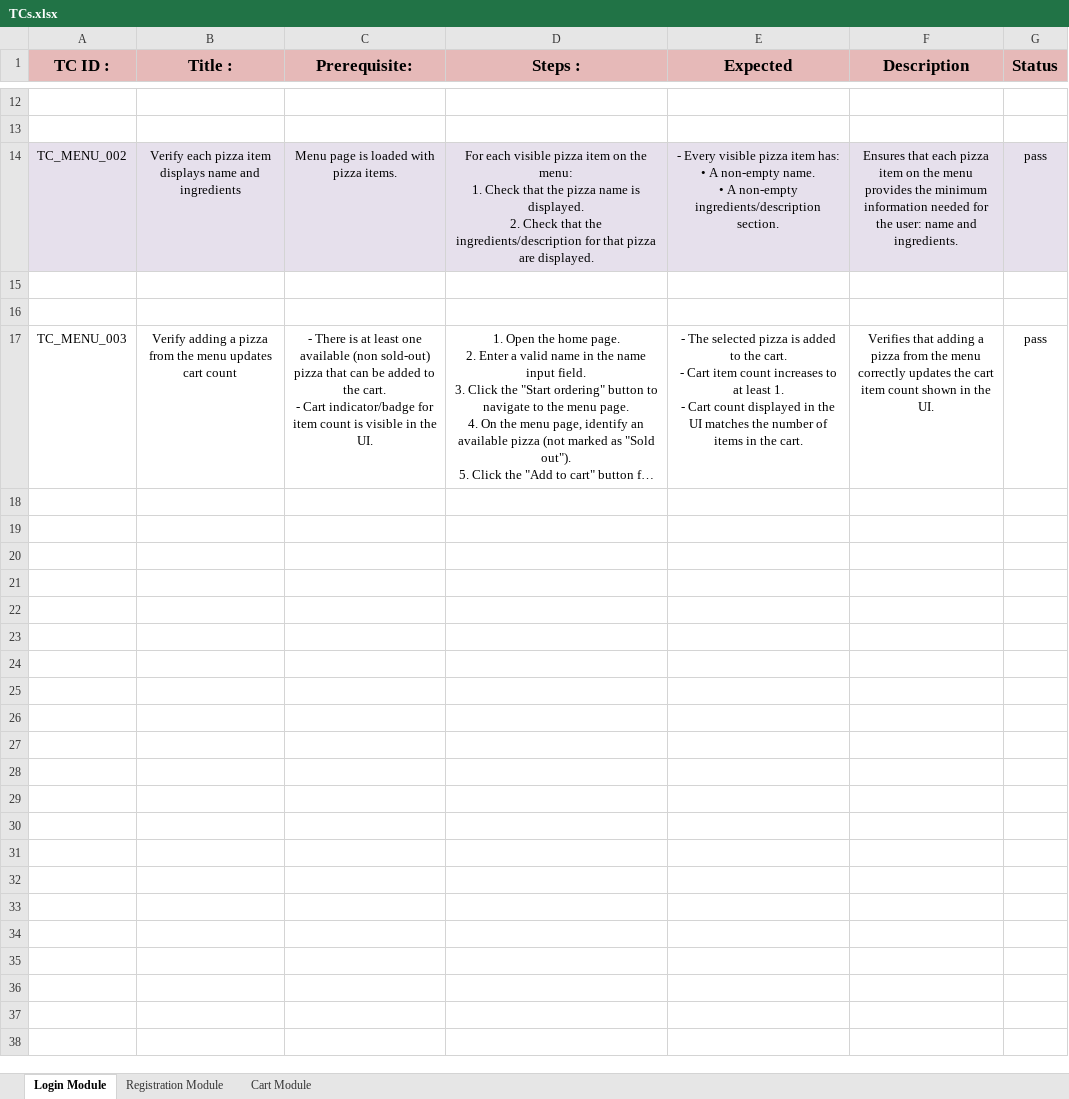
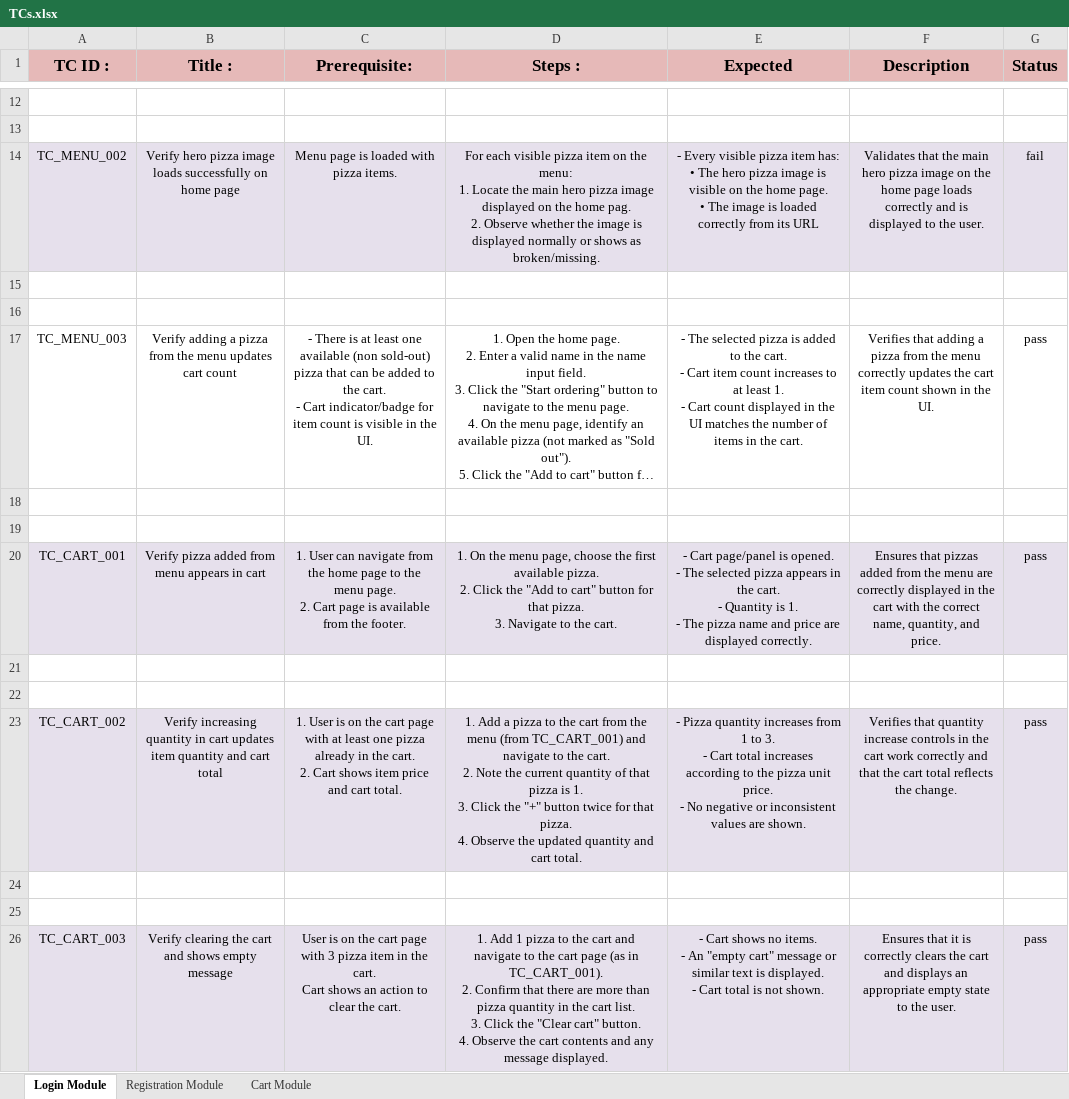
Before and after one commit to andrew-emil/Quality_assurance_project, an Excel workbook: TCs.xlsx, sheet Login Module, drawn as a sheet; only a part is shown, gaps mark what is left out; long unchanged cells end in …; values as stored, in another font and other column widths than the file's, no borders; ↵ is a line break in a cell; the diff names each change by its address in the sheet, - before the commit and + after, or states it on an @@ line.

Commit message:
tested cart page

```diff
--- a/TCs.xlsx (sheet Login Module)
+++ b/TCs.xlsx (sheet Login Module)
-B14 (Title :): Verify each pizza item displays name and ingredients
+B14 (Title :): Verify hero pizza image loads successfully on home page
-D14 (Steps :): …menu: ↵ 1. Check that the pizza name is displayed. ↵ 2. Check that the ingredients/description for that pizza are displayed.
+D14 (Steps :): …menu: ↵ 1. Locate the main hero pizza image displayed on the home pag. ↵ 2. Observe whether the image is displayed normally or shows as broken/missing.
-E14 (Expected): …has: ↵ • A non-empty name. ↵ • A non-empty ingredients/description section.
+E14 (Expected): …has: ↵ • The hero pizza image is visible on the home page. ↵ • The image is loaded correctly from its URL
-F14 (Description): Ensures that each pizza item on the menu provides the minimum information needed for the user: name and ingredients.
+F14 (Description): Validates that the main hero pizza image on the home page loads correctly and is displayed to the user.
-G14 (Status): pass
+G14 (Status): fail
+row 18: (empty)
+row 19: (empty)
+row 20: TC_CART_001 | Verify pizza added from menu appears in cart | 1. User can navigate from the home page to the menu page. ↵ 2. Cart page is available from the footer. | 1. On the menu page, choose the first available pizza. ↵ 2. Click the "Add to cart" button for that pizza. ↵ 3. Navigate to the cart. | - Cart page/panel is opened. ↵ - The selected pizza appears in the cart. ↵ - Quantity is 1. ↵ - The pizza name and price are displayed correctly. | Ensures that pizzas added from the menu are correctly displayed in the cart with the correct name, quantity, and price. | pass
+row 21: (empty)
+row 22: (empty)
+row 23: TC_CART_002 | Verify increasing quantity in cart updates item quantity and cart total | 1. User is on the cart page with at least one pizza already in the cart. ↵ 2. Cart shows item price and cart total. | 1. Add a pizza to the cart from the menu (from TC_CART_001) and navigate to the cart. ↵ 2. Note the current quantity of that pizza is 1. ↵ 3. Click the "+" button twice for that pizza. ↵ 4. Observe the updated quantity and cart total. | - Pizza quantity increases from 1 to 3. ↵ - Cart total increases according to the pizza unit price. ↵ - No negative or inconsistent values are shown. | Verifies that quantity increase controls in the cart work correctly and that the cart total reflects the change. | pass
+row 24: (empty)
+row 25: (empty)
+row 26: TC_CART_003 | Verify clearing the cart and shows empty message | User is on the cart page with 3 pizza item in the cart. ↵ Cart shows an action to clear the cart. | 1. Add 1 pizza to the cart and navigate to the cart page (as in TC_CART_001). ↵ 2. Confirm that there are more than pizza quantity in the cart list. ↵ 3. Click the "Clear cart" button. ↵ 4. Observe the cart contents and any message displayed. | - Cart shows no items. ↵ - An "empty cart" message or similar text is displayed. ↵ - Cart total is not shown. | Ensures that it is correctly clears the cart and displays an appropriate empty state to the user. | pass
```
Also changed, not shown: Bug_Report.xlsx, 11 other files.
